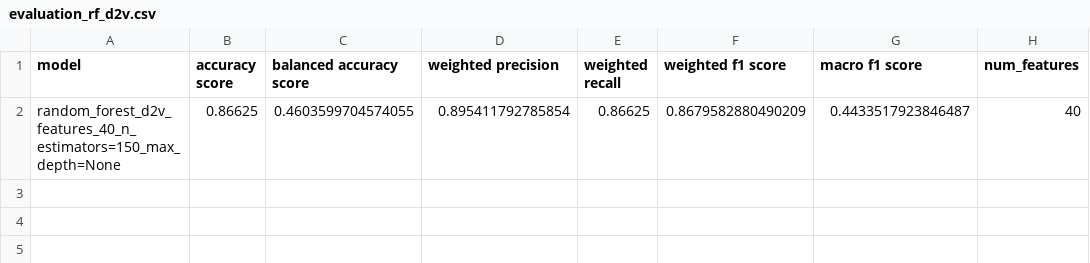
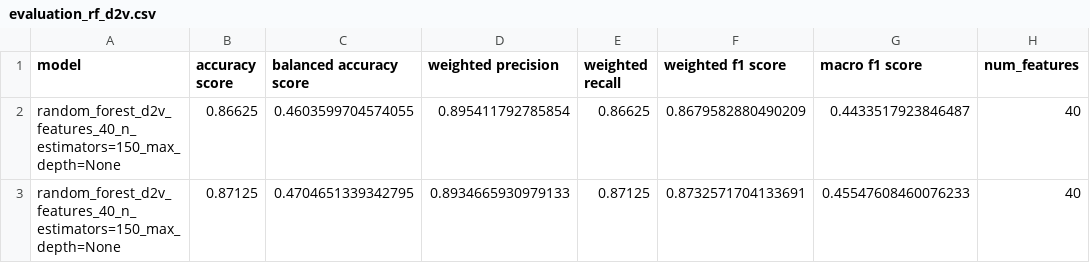
Before and after one commit to AdamWu-330/IntentClassification, a CSV file: ATIS/doc2vec/evaluation_rf_d2v.csv, drawn as a sheet; the diff names each change by its address in the sheet, - before the commit and + after, or states it on an @@ line.

```diff
--- a/ATIS/doc2vec/evaluation_rf_d2v.csv
+++ b/ATIS/doc2vec/evaluation_rf_d2v.csv
+row 3: random_forest_d2v_features_40_n_estimators=150_max_depth=None | 0.87125 | 0.4704651339342795 | 0.8934665930979133 | 0.87125 | 0.8732571704133691 | 0.45547608460076233 | 40
```
Also changed, not shown: 1 other file.
